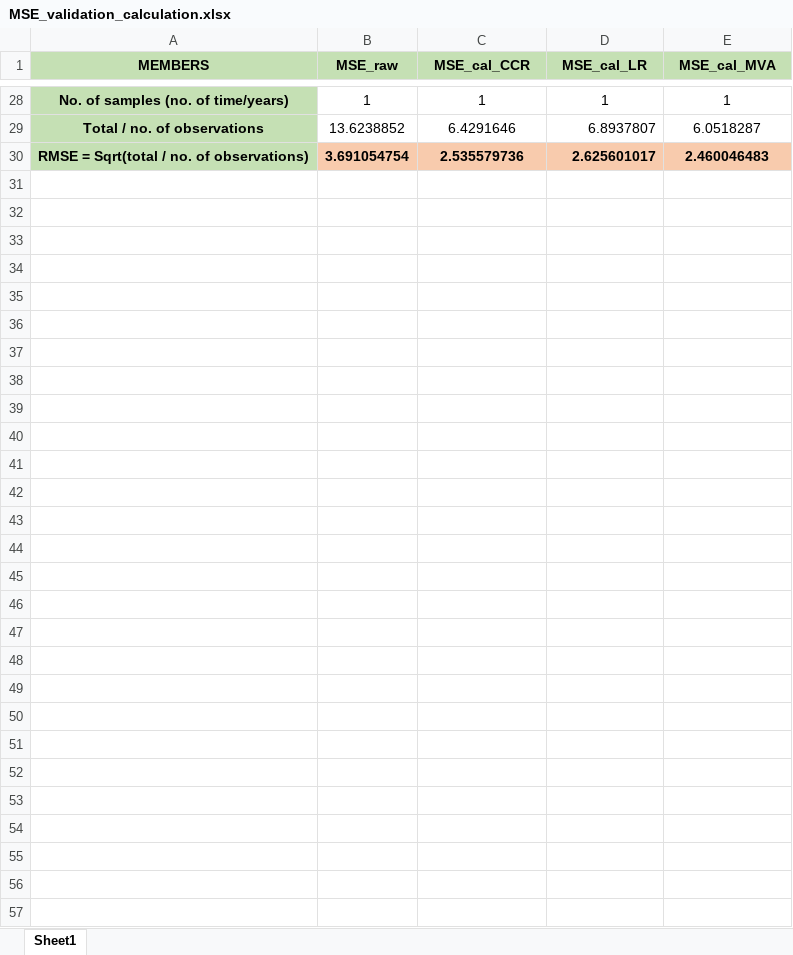
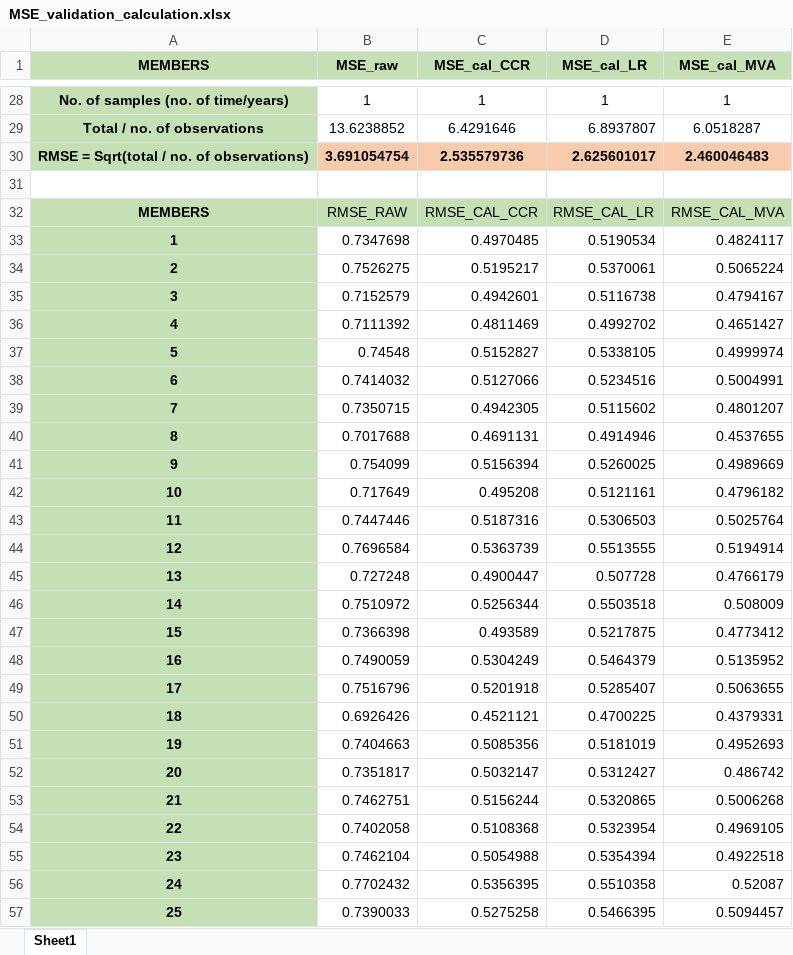
Before and after one commit to regi0008/S2Scalibrationextremeheat, an Excel workbook: Validation (RMSE)/MSE_validation_calculation.xlsx, sheet Sheet1, drawn as a sheet; only a part is shown, gaps mark what is left out; values as stored, in another font and other column widths than the file's, no borders; the diff names each change by its address in the sheet, - before the commit and + after, or states it on an @@ line.

Commit message:
Update MSE_validation_calculation.xlsx

```diff
--- a/Validation (RMSE)/MSE_validation_calculation.xlsx (sheet Sheet1)
+++ b/Validation (RMSE)/MSE_validation_calculation.xlsx (sheet Sheet1)
+row 31: (empty)
+row 32: MEMBERS | RMSE_RAW | RMSE_CAL_CCR | RMSE_CAL_LR | RMSE_CAL_MVA
+row 33: 1 | 0.7347698 | 0.4970485 | 0.5190534 | 0.4824117
+row 34: 2 | 0.7526275 | 0.5195217 | 0.5370061 | 0.5065224
+row 35: 3 | 0.7152579 | 0.4942601 | 0.5116738 | 0.4794167
+row 36: 4 | 0.7111392 | 0.4811469 | 0.4992702 | 0.4651427
+row 37: 5 | 0.74548 | 0.5152827 | 0.5338105 | 0.4999974
+row 38: 6 | 0.7414032 | 0.5127066 | 0.5234516 | 0.5004991
+row 39: 7 | 0.7350715 | 0.4942305 | 0.5115602 | 0.4801207
+row 40: 8 | 0.7017688 | 0.4691131 | 0.4914946 | 0.4537655
+row 41: 9 | 0.754099 | 0.5156394 | 0.5260025 | 0.4989669
+row 42: 10 | 0.717649 | 0.495208 | 0.5121161 | 0.4796182
+row 43: 11 | 0.7447446 | 0.5187316 | 0.5306503 | 0.5025764
+row 44: 12 | 0.7696584 | 0.5363739 | 0.5513555 | 0.5194914
+row 45: 13 | 0.727248 | 0.4900447 | 0.507728 | 0.4766179
+row 46: 14 | 0.7510972 | 0.5256344 | 0.5503518 | 0.508009
+row 47: 15 | 0.7366398 | 0.493589 | 0.5217875 | 0.4773412
+row 48: 16 | 0.7490059 | 0.5304249 | 0.5464379 | 0.5135952
+row 49: 17 | 0.7516796 | 0.5201918 | 0.5285407 | 0.5063655
+row 50: 18 | 0.6926426 | 0.4521121 | 0.4700225 | 0.4379331
+row 51: 19 | 0.7404663 | 0.5085356 | 0.5181019 | 0.4952693
+row 52: 20 | 0.7351817 | 0.5032147 | 0.5312427 | 0.486742
+row 53: 21 | 0.7462751 | 0.5156244 | 0.5320865 | 0.5006268
+row 54: 22 | 0.7402058 | 0.5108368 | 0.5323954 | 0.4969105
+row 55: 23 | 0.7462104 | 0.5054988 | 0.5354394 | 0.4922518
+row 56: 24 | 0.7702432 | 0.5356395 | 0.5510358 | 0.52087
+row 57: 25 | 0.7390033 | 0.5275258 | 0.5466395 | 0.5094457
```
